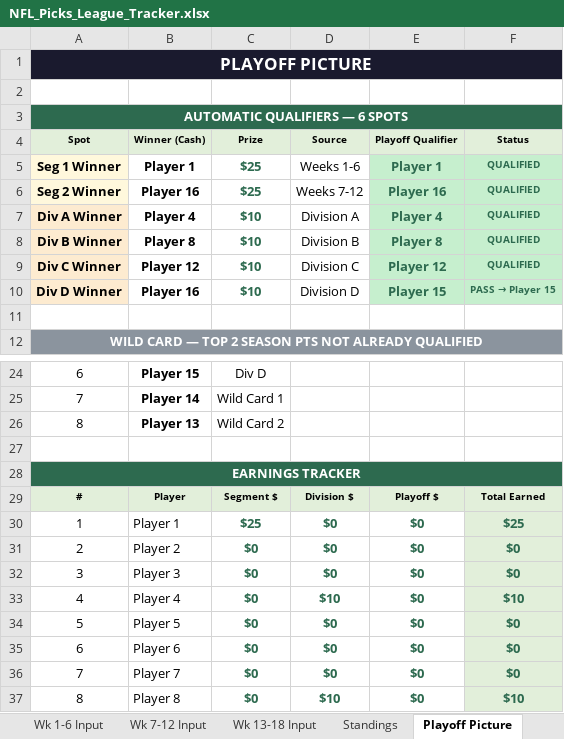
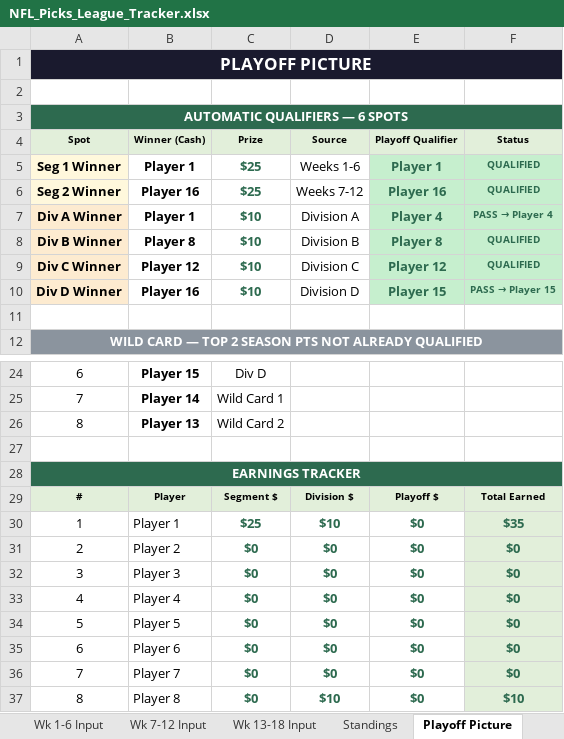
Before and after one commit to eloeser-1147/NFL-Picks-League, an Excel workbook: NFL_Picks_League_Tracker.xlsx, sheet Playoff Picture, drawn as a sheet; only a part is shown, gaps mark what is left out; values as stored, in another font and other column widths than the file's, no borders; the diff names each change by its address in the sheet, - before the commit and + after, or states it on an @@ line.

```diff
--- a/NFL_Picks_League_Tracker.xlsx (sheet Playoff Picture)
+++ b/NFL_Picks_League_Tracker.xlsx (sheet Playoff Picture)
-B7: Player 4
+B7: Player 1
@@ F7: QUALIFIED → PASS → Player 4 @@
-D30: $0
+D30: $10
-F30: $25
+F30: $35
-D33: $10
+D33: $0
-F33: $10
+F33: $0
```
Also changed, not shown: sheet Standings, sheet Helper, sheet Wk 13-18 Input, sheet Updates, other sheet tabs.
